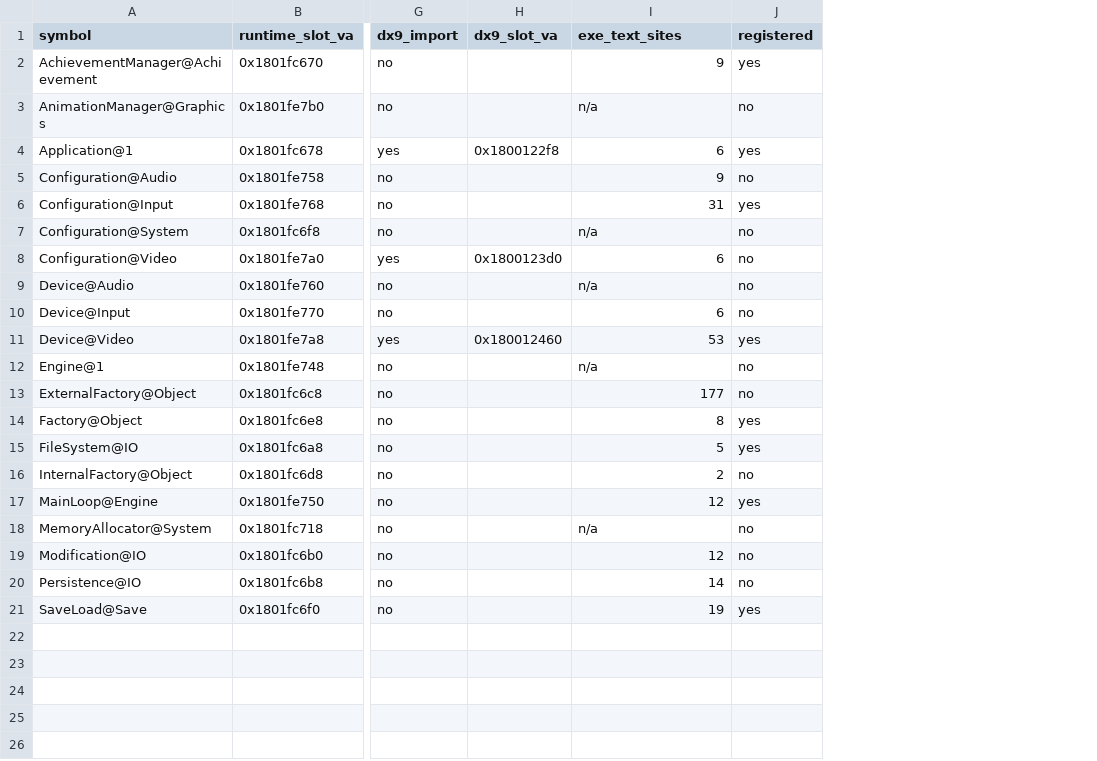
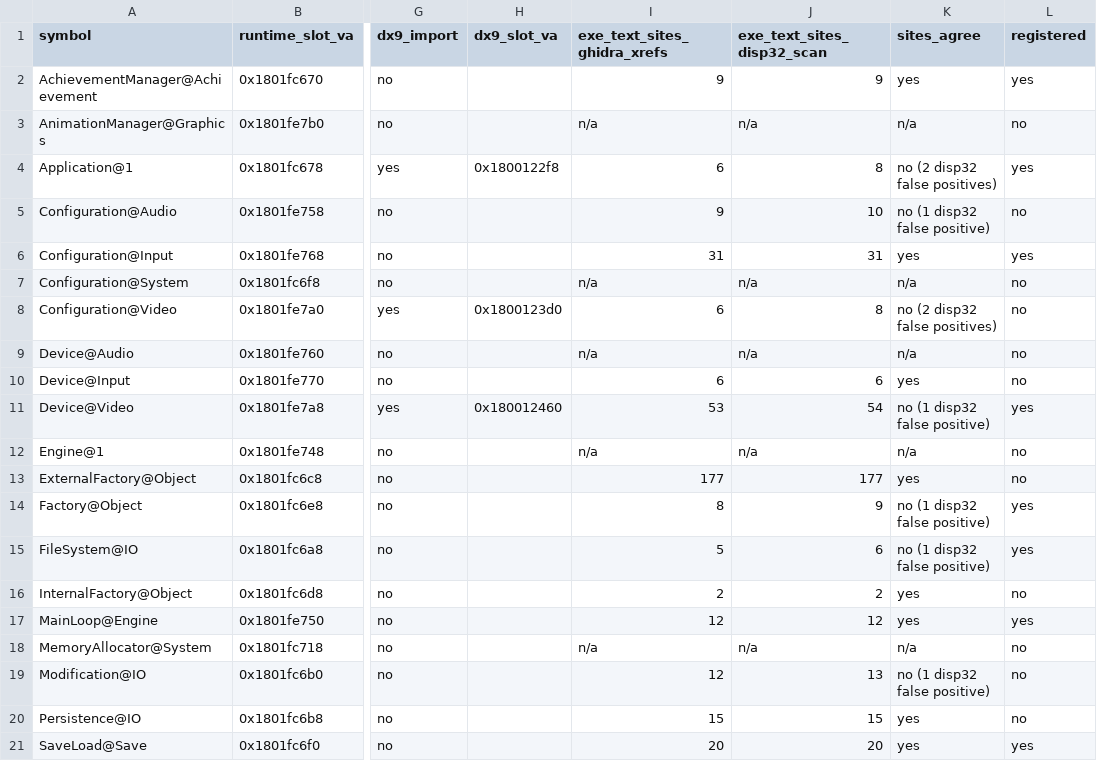
Before and after one commit to Ippo343/OpenBA, a CSV file: docs/runtime_port/wave15/door_table.csv, drawn as a sheet; only a part is shown, gaps mark what is left out; the diff names each change by its address in the sheet, - before the commit and + after, or states it on an @@ line.

```diff
--- a/docs/runtime_port/wave15/door_table.csv
+++ b/docs/runtime_port/wave15/door_table.csv
+column J (exe_text_sites_disp32_scan), rows 2-21: 9 | n/a | 8 | 10 | 31 | n/a | 8 | n/a | 6 | 54 | n/a | 177 | 9 | 6 | 2 | 12 | n/a | 13 | 15 | 20
+column K (sites_agree), rows 2-21: yes | n/a | no (2 disp32 false positives) | no (1 disp32 false positive) | yes | n/a | no (2 disp32 false positives) | n/a | yes | no (1 disp32 false positive) | n/a | yes | no (1 disp32 false positive) | no (1 disp32 false positive) | yes | yes | n/a | no (1 disp32 false positive) | yes | yes
-I1: exe_text_sites
+I1: exe_text_sites_ghidra_xrefs
-I20 (exe_text_sites_ghidra_xrefs): 14
+I20 (exe_text_sites_ghidra_xrefs): 15
-I21 (exe_text_sites_ghidra_xrefs): 19
+I21 (exe_text_sites_ghidra_xrefs): 20
```
Also changed, not shown: 2 other files.
